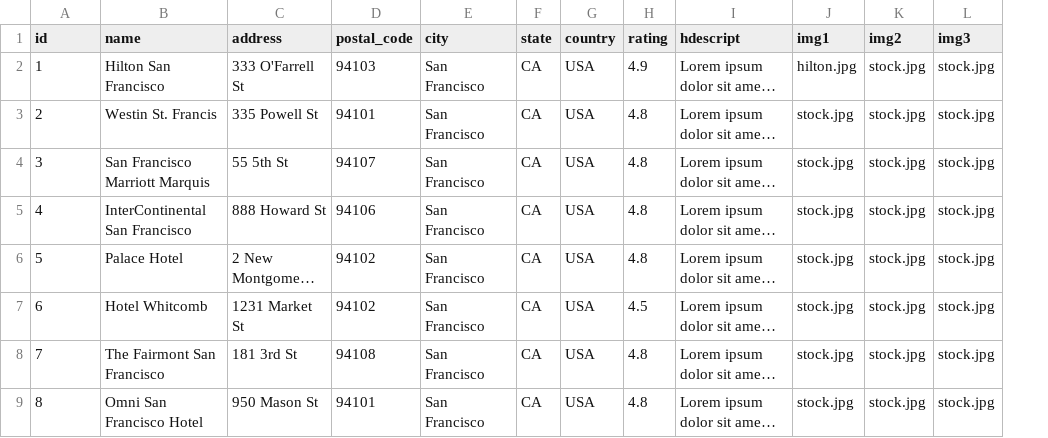
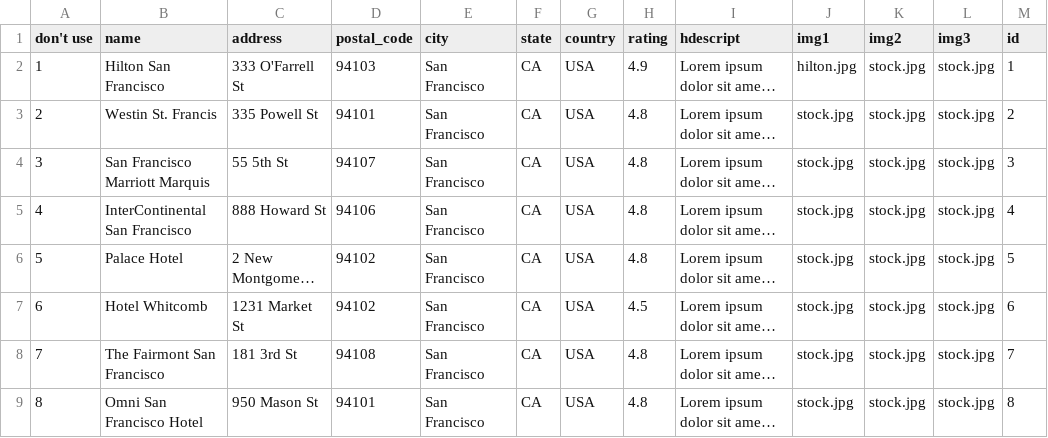
Before and after one commit to Wwaylon/Hotel-booking, a CSV file: app/static/hotels.csv, drawn as a sheet; only a part is shown; long unchanged cells end in …; the diff names each change by its address in the sheet, - before the commit and + after, or states it on an @@ line.

```diff
--- a/app/static/hotels.csv
+++ b/app/static/hotels.csv
+column M (id), rows 2-9: 1 | 2 | 3 | 4 | 5 | 6 | 7 | 8
-A1: id
+A1: don't use
```
Also changed, not shown: app/static/rooms.csv, 8 other files.
